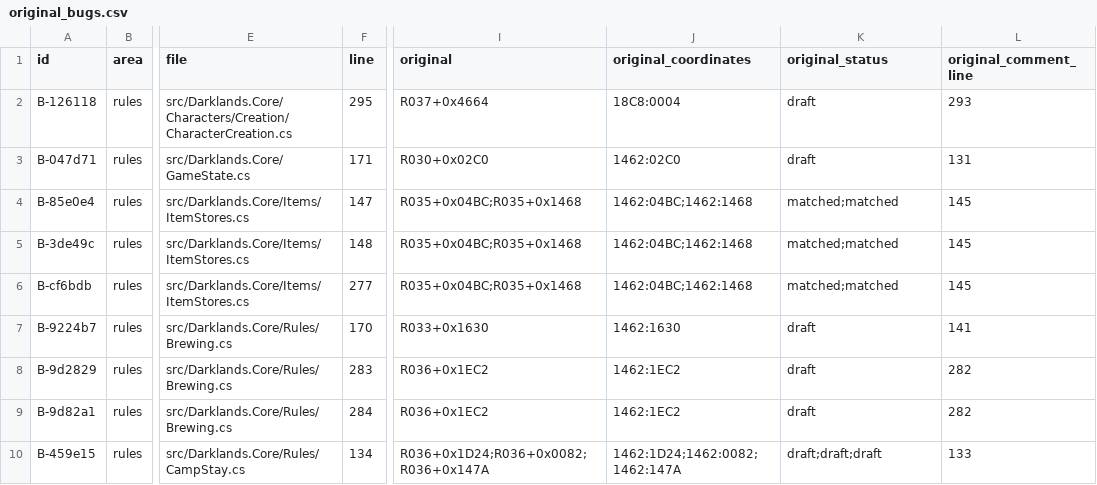
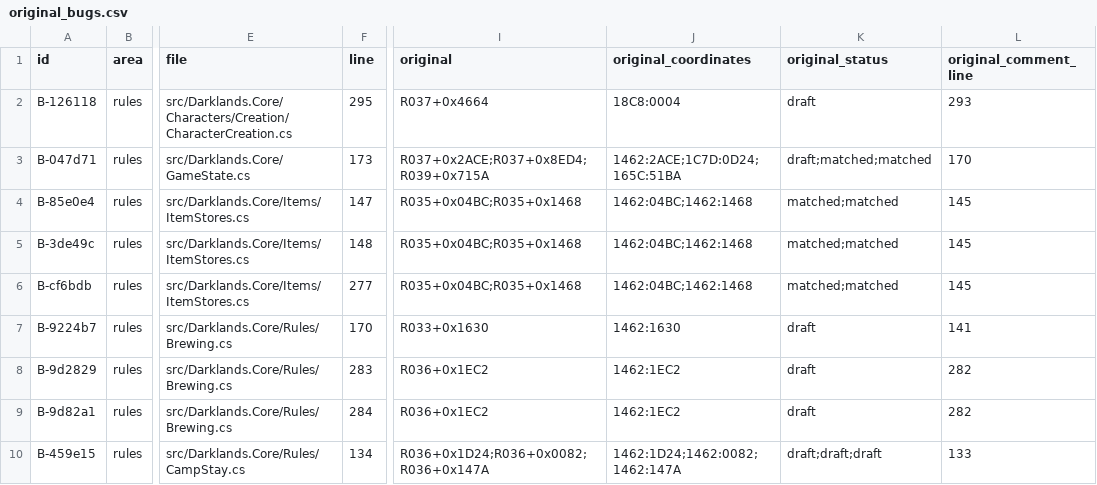
Before and after one commit to Arkana-Mechanika-Studios/darklands-restoration, a CSV file: docs/faithfulness/original_bugs.csv, drawn as a sheet; only a part is shown, gaps mark what is left out; the diff names each change by its address in the sheet, - before the commit and + after, or states it on an @@ line.

Commit message:
Load then act, set 1: 14 sessions against the original; the map message's leading, pointer and key
After GitHub issue 7 (a path no session took): a game saved in the
wilderness next to a count's castle, a robber knight's tower, a monastery,
a village, a cave, a mine and a ruin is loaded and the place entered,
saved there (Alt-S), a choice taken, loaded again (Alt-L) and another
choice taken; the games the original itself saved there are loaded from
the start screen with a third choice; and a click walk meets a robber
knight's territory notice. All 14 sessions agree with the original.

Their screens against the original's found the map message (R030+0x2BB0)
apart, fixed in every rule set: its lines are 8 pixels apart (leading 1,
as its text-paint-wrapped call), the pointer is hidden while it waits, and
its wait only looks at the key, so the map reads it and a key ends a walk
to the clicked point (the party walked on, the random state apart). Test:
TheMapMessageShowsNoPointerWhileItWaits.

B-047d71 names its own addresses (the save and the load), not the City
note's above it. Registers regenerated; the 1.2 notes and the round.

Player documentation: docs/FIXED.md's new section for the fixes in every
rule set, the message box's entry with before / after shots
(docs/screenshots/fixed/map-message-box; the after shots are the
original's, pixel for pixel).

```diff
--- a/docs/faithfulness/original_bugs.csv
+++ b/docs/faithfulness/original_bugs.csv
-F3 (line): 171
+F3 (line): 173
-I3 (original): R030+0x02C0
+I3 (original): R037+0x2ACE;R037+0x8ED4;R039+0x715A
-J3 (original_coordinates): 1462:02C0
+J3 (original_coordinates): 1462:2ACE;1C7D:0D24;165C:51BA
-K3 (original_status): draft
+K3 (original_status): draft;matched;matched
-L3 (original_comment_line): 131
+L3 (original_comment_line): 170
```
Also changed, not shown: docs/faithfulness/divergences.csv, 29 other files.
